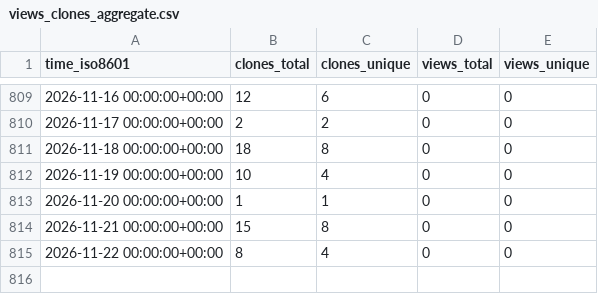
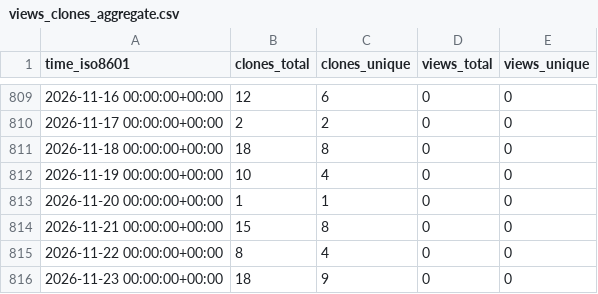
Before and after one commit to grp-bork/MultiPath, a CSV file: grp-bork/MultiPath/ghrs-data/views_clones_aggregate.csv, drawn as a sheet; only a part is shown, gaps mark what is left out; the diff names each change by its address in the sheet, - before the commit and + after, or states it on an @@ line.

```diff
--- a/grp-bork/MultiPath/ghrs-data/views_clones_aggregate.csv
+++ b/grp-bork/MultiPath/ghrs-data/views_clones_aggregate.csv
+row 816: 2026-11-23 00:00:00+00:00 | 18 | 9 | 0 | 0
```
Also changed, not shown: 1 other file.
